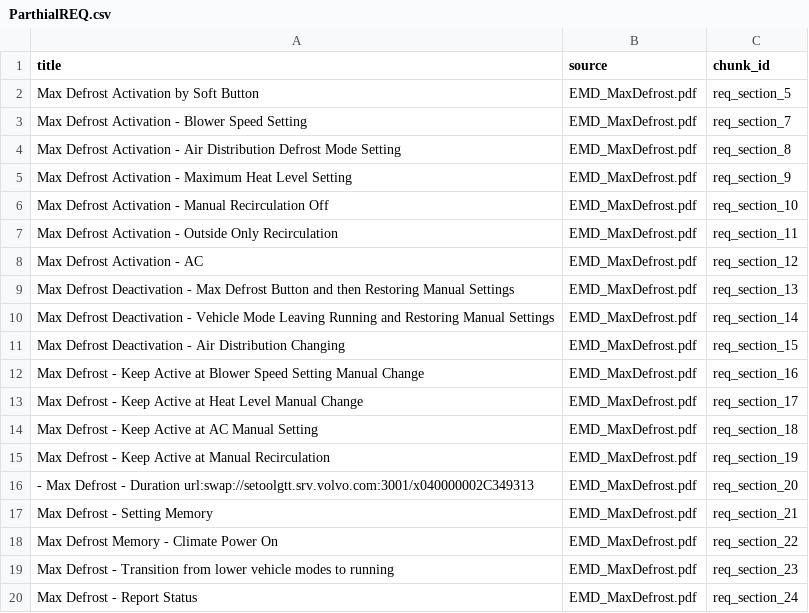
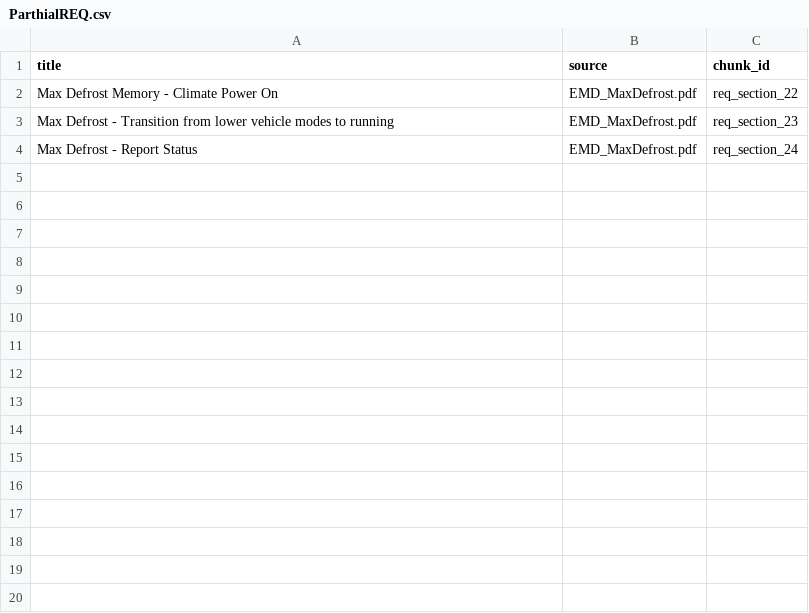
Before and after one commit to bahramGithubRepository/logic-pos-poc, a CSV file: Requirements/ParthialREQ.csv, drawn as a sheet.

Commit message:
Update ParthialREQ.csv

```diff
--- a/Requirements/ParthialREQ.csv
+++ b/Requirements/ParthialREQ.csv
@@ -1,18 +1,2 @@
 title,source,chunk_id
-Max Defrost Activation by Soft Button,EMD_MaxDefrost.pdf,req_section_5
-Max Defrost Activation - Blower Speed Setting,EMD_MaxDefrost.pdf,req_section_7
-Max Defrost Activation - Air Distribution Defrost Mode Setting,EMD_MaxDefrost.pdf,req_section_8
-Max Defrost Activation - Maximum Heat Level Setting,EMD_MaxDefrost.pdf,req_section_9
-Max Defrost Activation - Manual Recirculation Off,EMD_MaxDefrost.pdf,req_section_10
-Max Defrost Activation - Outside Only Recirculation,EMD_MaxDefrost.pdf,req_section_11
-Max Defrost Activation - AC,EMD_MaxDefrost.pdf,req_section_12
-Max Defrost Deactivation - Max Defrost Button and then Restoring Manual Settings,EMD_MaxDefrost.pdf,req_section_13
-Max Defrost Deactivation - Vehicle Mode Leaving Running and Restoring Manual Settings,EMD_MaxDefrost.pdf,req_section_14
-Max Defrost Deactivation - Air Distribution Changing,EMD_MaxDefrost.pdf,req_section_15
-Max Defrost - Keep Active at Blower Speed Setting Manual Change,EMD_MaxDefrost.pdf,req_section_16
-Max Defrost - Keep Active at Heat Level Manual Change,EMD_MaxDefrost.pdf,req_section_17
-Max Defrost - Keep Active at AC Manual Setting,EMD_MaxDefrost.pdf,req_section_18
-Max Defrost - Keep Active at Manual Recirculation,EMD_MaxDefrost.pdf,req_section_19
-- Max Defrost - Duration url:swap://setoolgtt.srv.volvo.com:3001/x040000002C349313,EMD_MaxDefrost.pdf,req_section_20
-Max Defrost - Setting Memory,EMD_MaxDefrost.pdf,req_section_21
 Max Defrost Memory - Climate Power On,EMD_MaxDefrost.pdf,req_section_22
```
